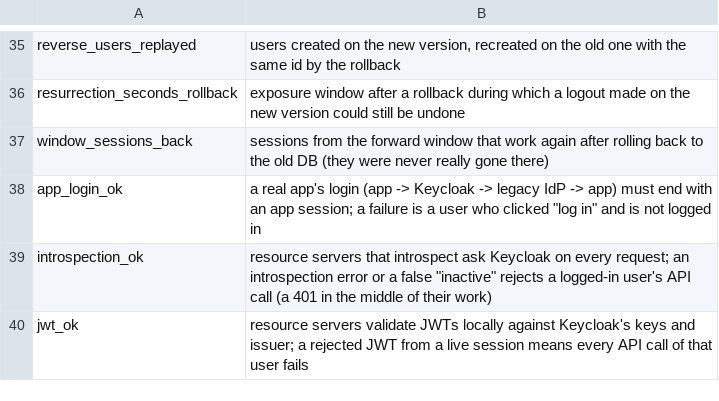
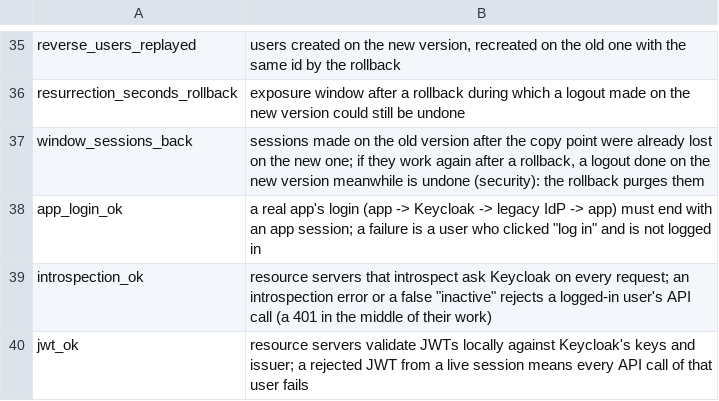
Before and after one commit to psalg-dev/keycloak-bluegreen, a TSV file: scripts/gate/why.tsv, drawn as a sheet; only a part is shown, gaps mark what is left out.

Commit message:
Rollback purges the old color's sessions born after the copy point; window_sessions_back enforced
Laptop build #29 (minor-rollback): a session born on blue between switch and the real flip was logged out on green,
which never knew it (LOGOUT_ERROR session_expired: no replay line), and refreshed again on blue after the rollback
(13 logout probes, logout_after_rollback_replay FAIL). Those sessions were already lost on green and their users
logged in again there, so deleting them before the flip back loses nothing new and makes such logouts impossible to
undo. Gate: lossy-rollback excuses window sessions lost after the rollback too; window_sessions_back is a verdict.

```diff
--- a/scripts/gate/why.tsv
+++ b/scripts/gate/why.tsv
@@ -36,3 +36,3 @@ reverse_users_replayed	users created on the new version, recreated on the old on
 resurrection_seconds_rollback	exposure window after a rollback during which a logout made on the new version could still be undone
-window_sessions_back	sessions from the forward window that work again after rolling back to the old DB (they were never really gone there)
+window_sessions_back	sessions made on the old version after the copy point were already lost on the new one; if they work again after a rollback, a logout done on the new version meanwhile is undone (security): the rollback purges them
 app_login_ok	a real app's login (app -> Keycloak -> legacy IdP -> app) must end with an app session; a failure is a user who clicked "log in" and is not logged in
```
Also changed, not shown: 4 other files.
